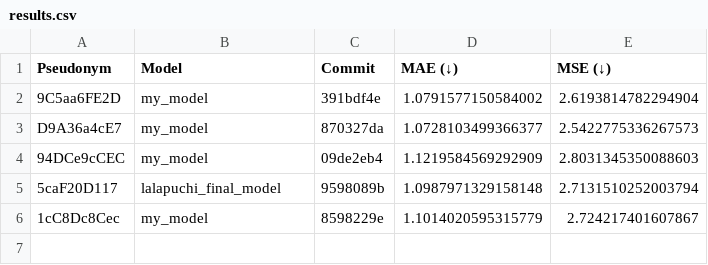
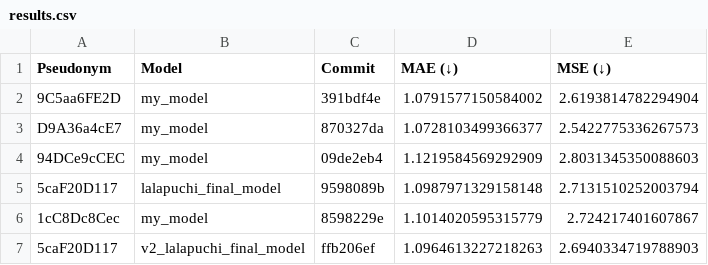
Before and after one commit to cs349s26/leaderboard-hw2, a CSV file: results.csv, drawn as a sheet; the diff names each change by its address in the sheet, - before the commit and + after, or states it on an @@ line.

```diff
--- a/results.csv
+++ b/results.csv
+row 7: 5caF20D117 | v2_lalapuchi_final_model | ffb206ef | 1.0964613227218263 | 2.6940334719788903
```
Also changed, not shown: 1 other file.
